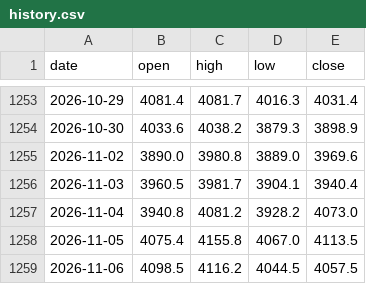
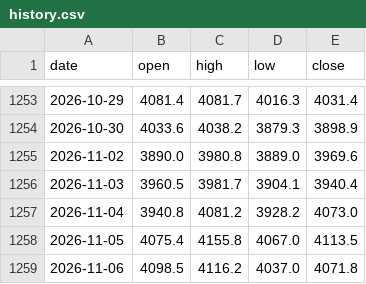
Before and after one commit to mechvannak/gold_market_cambodia, a CSV file: data/history.csv, drawn as a sheet; only a part is shown, gaps mark what is left out.

```diff
--- a/data/history.csv
+++ b/data/history.csv
@@ -1258,2 +1258,2 @@ date,open,high,low,close
 2026-11-05,4075.4,4155.8,4067.0,4113.5
-2026-11-06,4098.5,4116.2,4044.5,4057.5
+2026-11-06,4098.5,4116.2,4037.0,4071.8
```
Also changed, not shown: 1 other file.
